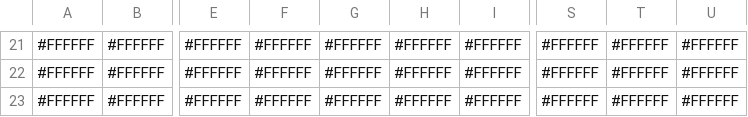
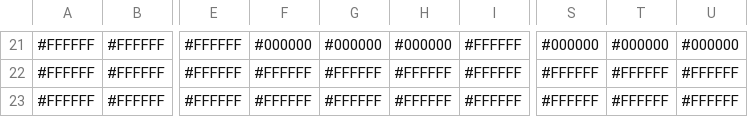
Before and after one commit to Pacificly/evoli_canvas, a CSV file: color_grid.csv, drawn as a sheet; only a part is shown, gaps mark what is left out; the diff covers the shown part only; the diff names each change by its address in the sheet, - before the commit and + after, or states it on an @@ line.

```diff
--- a/color_grid.csv
+++ b/color_grid.csv
-F21: #FFFFFF
+F21: #000000
-G21: #FFFFFF
+G21: #000000
-H21: #FFFFFF
+H21: #000000
-S21: #FFFFFF
+S21: #000000
-T21: #FFFFFF
+T21: #000000
-U21: #FFFFFF
+U21: #000000
```
Also changed, not shown: 154 edited cells elsewhere in this file.
